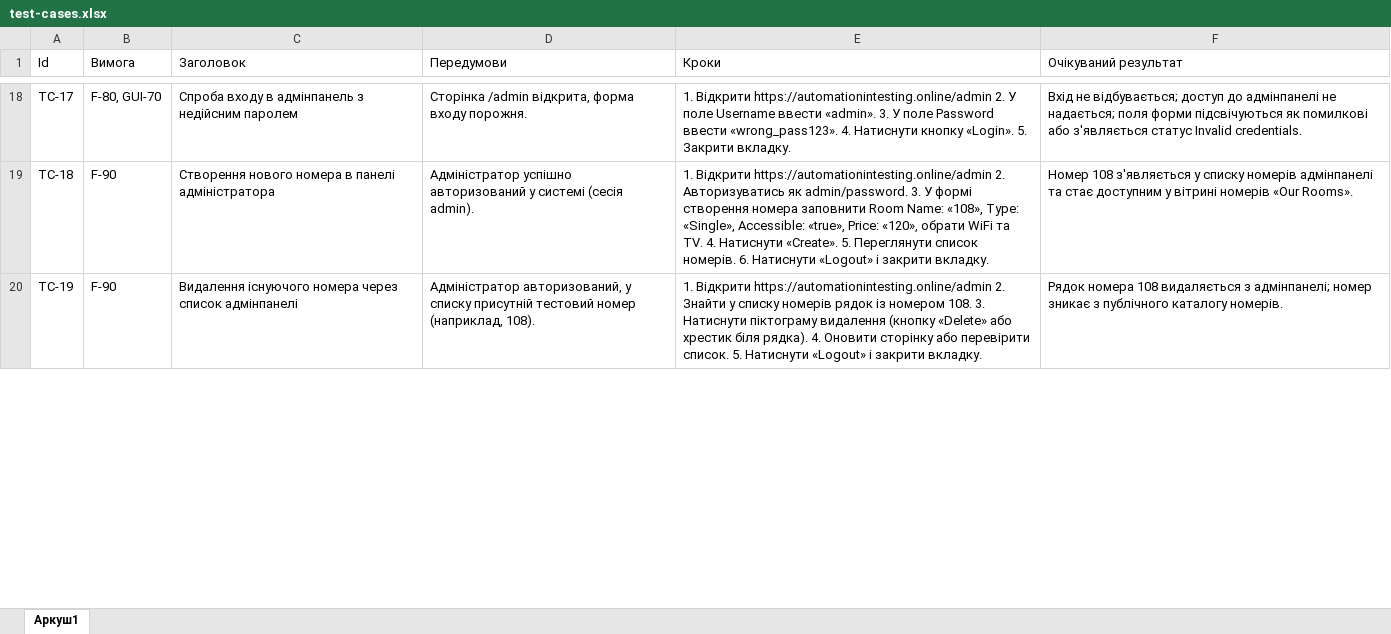
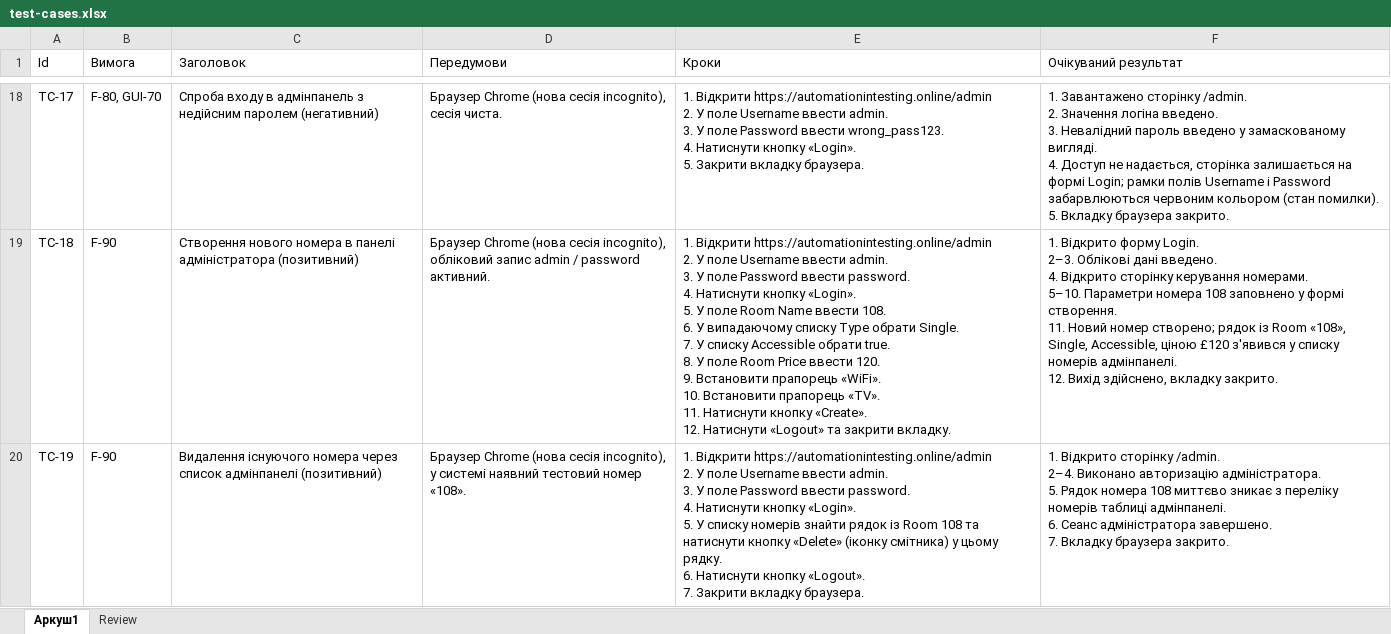
Before and after one commit to tiktakson/tzyaps1, an Excel workbook: docs/sprint3/test-cases.xlsx, sheet Аркуш1, drawn as a sheet; only a part is shown, gaps mark what is left out; values as stored, in another font and other column widths than the file's, no borders; charts and pictures and table styles not drawn; ↵ is a line break in a cell; the diff covers the shown part only; the diff names each change by its address in the sheet, - before the commit and + after, or states it on an @@ line.

Commit message:
Додано аркуш Review та виправлено неточності кейсів

```diff
--- a/docs/sprint3/test-cases.xlsx (sheet Аркуш1)
+++ b/docs/sprint3/test-cases.xlsx (sheet Аркуш1)
+sheet tab: Review
-C18 (Заголовок): …недійсним паролем
+C18 (Заголовок): …недійсним паролем (негативний)
-D18 (Передумови): Сторінка /admin відкрита, форма входу порожня.
+D18 (Передумови): Браузер Chrome (нова сесія incognito), сесія чиста.
-E18 (Кроки): …Username ввести «admin». 3. У поле Password ввести «wrong_pass123». 4. Натиснути кнопку «Login». 5. Закрити вкладку.
+E18 (Кроки): …Username ввести admin. ↵ 3. У поле Password ввести wrong_pass123. ↵ 4. Натиснути кнопку «Login». ↵ 5. Закрити вкладку браузера.
-F18 (Очікуваний результат): Вхід не відбувається; доступ до адмінпанелі не надається; поля форми підсвічуються як помилкові або з'являється статус Invalid credentials.
+F18 (Очікуваний результат): 1. Завантажено сторінку /admin. ↵ 2. Значення логіна введено. ↵ 3. Невалідний пароль введено у замаскованому вигляді. ↵ 4. Доступ не надається, сторінка залишається на формі Login; рамки полів Username і Password забарвлюються червоним кольором (стан помилки). ↵ 5. Вкладку браузера закрито.
-C19 (Заголовок): …панелі адміністратора
+C19 (Заголовок): …панелі адміністратора (позитивний)
-D19 (Передумови): Адміністратор успішно авторизований у системі (сесія admin).
+D19 (Передумови): Браузер Chrome (нова сесія incognito), обліковий запис admin / password активний.
-E19 (Кроки): …https://automationintesting.online/admin 2. Авторизуватись як admin/password. 3. У формі створення номера заповнити Room Name: «108», Type: «Single», Accessible: «true», Price: «120», обрати WiFi та TV. 4. Натиснути «Create». 5. Переглянути список номерів. 6. Натиснути «Logout» і закрити вкладку.
+E19 (Кроки): …https://automationintesting.online/admin ↵ 2. У поле Username ввести admin. ↵ 3. У поле Password ввести password. ↵ 4. Натиснути кнопку «Login». ↵ 5. У поле Room Name ввести 108. ↵ 6. У випадаючому списку Type обрати Single. ↵ 7. У списку Accessible обрати true. ↵ 8. У поле Room Price ввести 120. ↵ 9. Встановити прапорець «WiFi». ↵ 10. Встановити прапорець «TV». ↵ 11. Натиснути кнопку «Create». ↵ 12. Натиснути «Logout» та закрити вкладку.
-F19 (Очікуваний результат): Номер 108 з'являється у списку номерів адмінпанелі та стає доступним у вітрині номерів «Our Rooms».
+F19 (Очікуваний результат): 1. Відкрито форму Login. ↵ 2–3. Облікові дані введено. ↵ 4. Відкрито сторінку керування номерами. ↵ 5–10. Параметри номера 108 заповнено у формі створення. ↵ 11. Новий номер створено; рядок із Room «108», Single, Accessible, ціною £120 з'явився у списку номерів адмінпанелі. ↵ 12. Вихід здійснено, вкладку закрито.
-C20 (Заголовок): …список адмінпанелі
+C20 (Заголовок): …список адмінпанелі (позитивний)
-D20 (Передумови): Адміністратор авторизований, у списку присутній тестовий номер (наприклад, 108).
+D20 (Передумови): Браузер Chrome (нова сесія incognito), у системі наявний тестовий номер «108».
-E20 (Кроки): …https://automationintesting.online/admin 2. Знайти у списку номерів рядок із номером 108. 3. Натиснути піктограму видалення (кнопку «Delete» або хрестик біля рядка). 4. Оновити сторінку або перевірити список. 5. Натиснути «Logout» і закрити вкладку.
+E20 (Кроки): …https://automationintesting.online/admin ↵ 2. У поле Username ввести admin. ↵ 3. У поле Password ввести password. ↵ 4. Натиснути кнопку «Login». ↵ 5. У списку номерів знайти рядок із Room 108 та натиснути кнопку «Delete» (іконку смітника) у цьому рядку. ↵ 6. Натиснути кнопку «Logout». ↵ 7. Закрити вкладку браузера.
-F20 (Очікуваний результат): Рядок номера 108 видаляється з адмінпанелі; номер зникає з публічного каталогу номерів.
+F20 (Очікуваний результат): 1. Відкрито сторінку /admin. ↵ 2–4. Виконано авторизацію адміністратора. ↵ 5. Рядок номера 108 миттєво зникає з переліку номерів таблиці адмінпанелі. ↵ 6. Сеанс адміністратора завершено. ↵ 7. Вкладку браузера закрито.
```
Also changed, not shown: 8 added rows, 67 edited cells and cell formats elsewhere in this sheet, charts or pictures.
